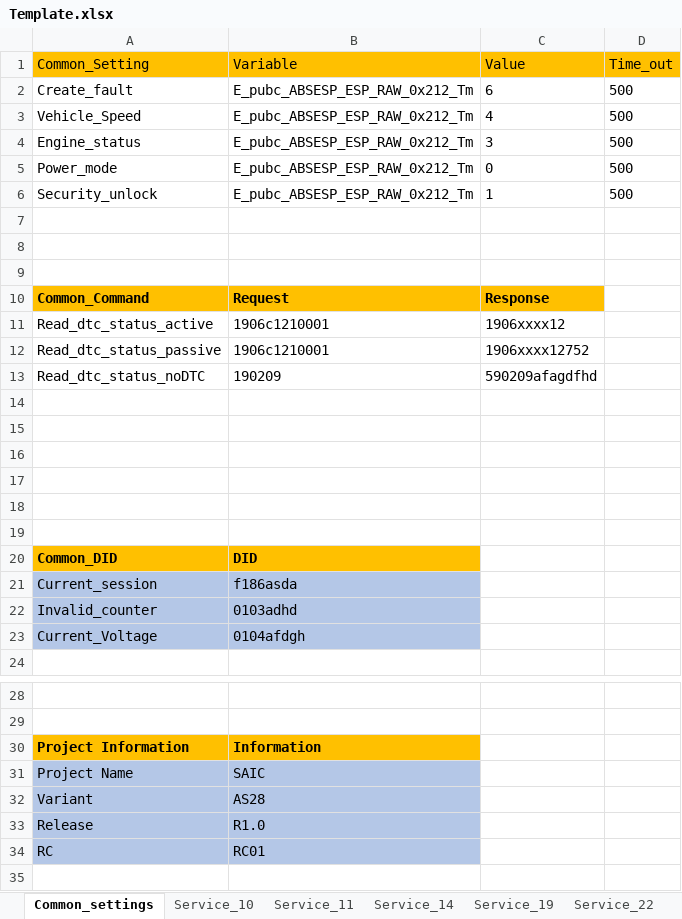
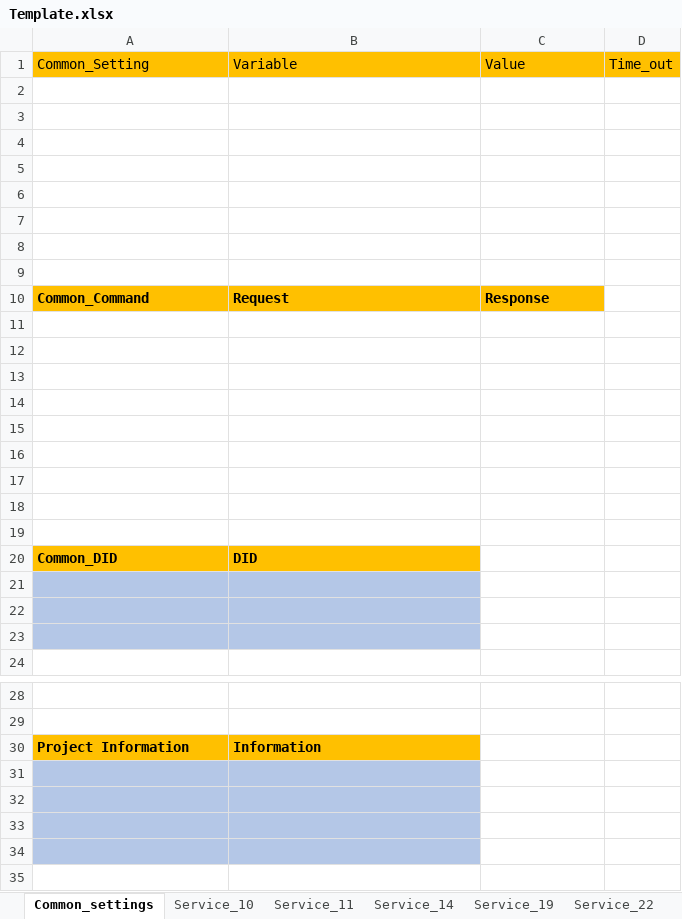
Before and after one commit to HyNguyenAnh/DCOM_TestcaseTool, an Excel workbook: dcomtestcasegeneration/Template/Template.xlsx, sheet Common_settings, drawn as a sheet; only a part is shown, gaps mark what is left out; values as stored, in another font and other column widths than the file's, no borders; table styles not drawn; the diff covers the shown part only; the diff names each change by its address in the sheet, - before the commit and + after, or states it on an @@ line.

```diff
--- a/dcomtestcasegeneration/Template/Template.xlsx (sheet Common_settings)
+++ b/dcomtestcasegeneration/Template/Template.xlsx (sheet Common_settings)
-row 2: Create_fault | E_pubc_ABSESP_ESP_RAW_0x212_Tm | 6 | 500
+row 2: (empty)
-row 3: Vehicle_Speed | E_pubc_ABSESP_ESP_RAW_0x212_Tm | 4 | 500
+row 3: (empty)
-row 4: Engine_status | E_pubc_ABSESP_ESP_RAW_0x212_Tm | 3 | 500
+row 4: (empty)
-row 5: Power_mode | E_pubc_ABSESP_ESP_RAW_0x212_Tm | 0 | 500
+row 5: (empty)
-row 6: Security_unlock | E_pubc_ABSESP_ESP_RAW_0x212_Tm | 1 | 500
+row 6: (empty)
-row 11: Read_dtc_status_active | 1906c1210001 | 1906xxxx12
+row 11: (empty)
-row 12: Read_dtc_status_passive | 1906c1210001 | 1906xxxx12752
+row 12: (empty)
-row 13: Read_dtc_status_noDTC | 190209 | 590209afagdfhd
+row 13: (empty)
-row 21: Current_session | f186asda
+row 21: (empty)
-row 22: Invalid_counter | 0103adhd
+row 22: (empty)
-row 23: Current_Voltage | 0104afdgh
+row 23: (empty)
-row 31: Project Name | SAIC
+row 31: (empty)
-row 32: Variant | AS28
+row 32: (empty)
-row 33: Release | R1.0
+row 33: (empty)
-row 34: RC | RC01
+row 34: (empty)
```
Also changed, not shown: 17 edited cells elsewhere in this sheet, sheet Service_10, sheet Service_11, 10 other files.
